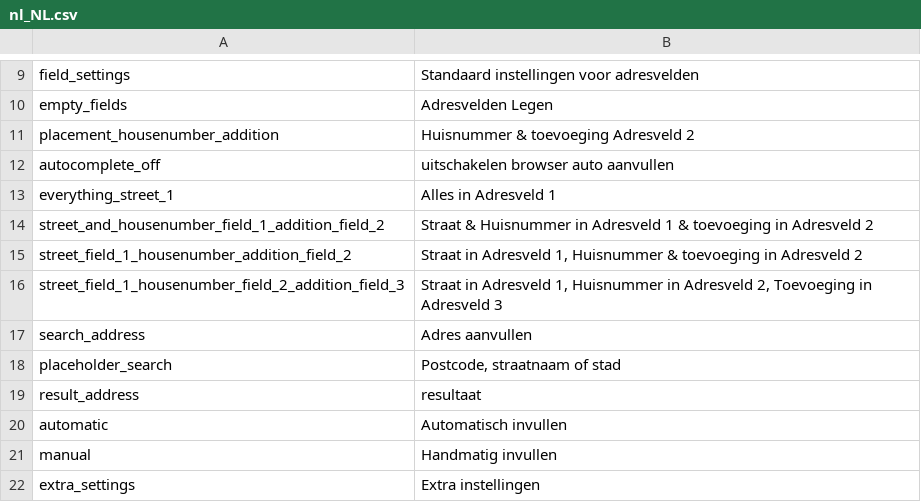
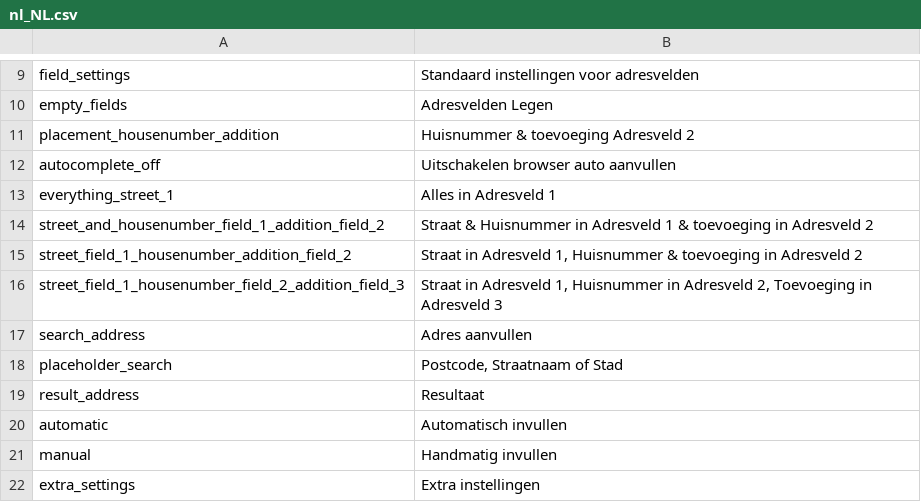
Before and after one commit to Postcode-Checkout/magento-2-composer, a CSV file: Codebrainbv/PostcodeCheckout/i18n/nl_NL.csv, drawn as a sheet; only a part is shown, gaps mark what is left out.

```diff
--- a/Codebrainbv/PostcodeCheckout/i18n/nl_NL.csv
+++ b/Codebrainbv/PostcodeCheckout/i18n/nl_NL.csv
@@ -11,3 +11,3 @@ empty_fields, "Adresvelden Legen"
 placement_housenumber_addition, "Huisnummer & toevoeging Adresveld 2"
-autocomplete_off, "uitschakelen browser auto aanvullen"
+autocomplete_off, "Uitschakelen browser auto aanvullen"
 everything_street_1, "Alles in Adresveld 1"
@@ -17,4 +17,4 @@ street_field_1_housenumber_field_2_addition_field_3, "Straat in Adresveld 1, Hui
 search_address, "Adres aanvullen"
-placeholder_search, "Postcode, straatnaam of stad"
-result_address, "resultaat"
+placeholder_search, "Postcode, Straatnaam of Stad"
+result_address, "Resultaat"
 automatic, "Automatisch invullen"
```
Also changed, not shown: Codebrainbv/PostcodeCheckout/i18n/en_US.csv, 2 other files.
